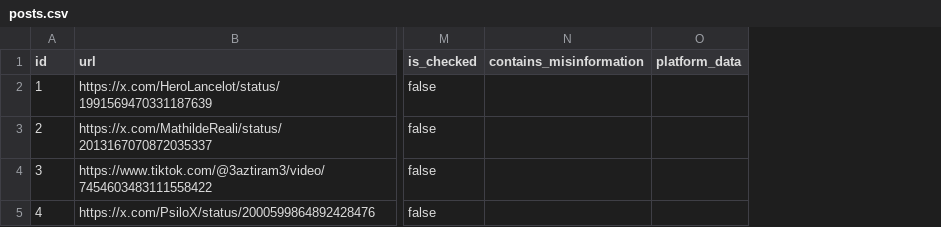
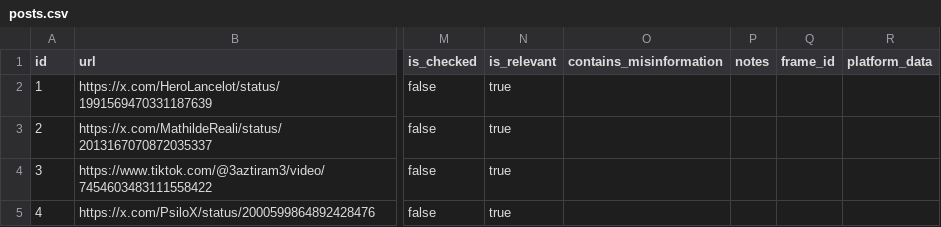
Before and after one commit to jorisheijkant/signal-jam, a CSV file: database/example_data/posts.csv, drawn as a sheet; only a part is shown, gaps mark what is left out; the diff names each change by its address in the sheet, - before the commit and + after, or states it on an @@ line.

Commit message:
Added a CLAUDE.md file, edited post class and example data to match sql structure

```diff
--- a/database/example_data/posts.csv
+++ b/database/example_data/posts.csv
+column N (is_relevant), rows 2-5: all true
+column P (notes), empty
+column Q (frame_id), empty
```
Also changed, not shown: 2 other files.
